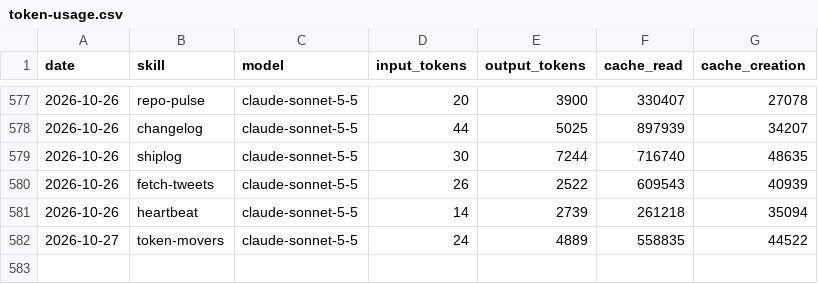
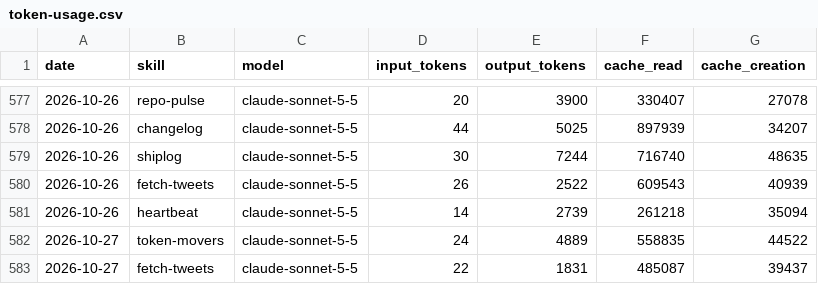
Before and after one commit to MiroShark/miroshark-aeon, a CSV file: memory/token-usage.csv, drawn as a sheet; only a part is shown, gaps mark what is left out; the diff names each change by its address in the sheet, - before the commit and + after, or states it on an @@ line.

Commit message:
chore(fetch-tweets): auto-commit 2026-10-27

```diff
--- a/memory/token-usage.csv
+++ b/memory/token-usage.csv
+row 583: 2026-10-27 | fetch-tweets | claude-sonnet-5-5 | 22 | 1831 | 485087 | 39437
```
Also changed, not shown: 4 other files.
